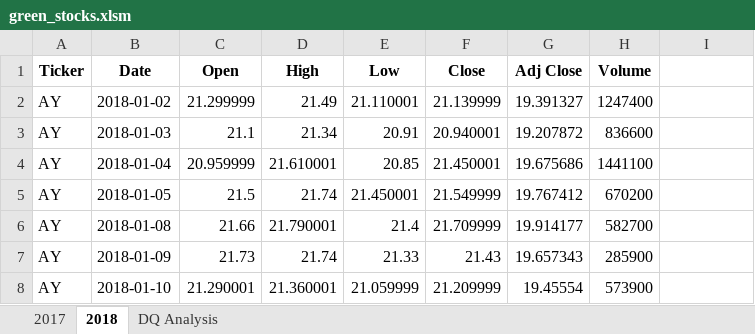
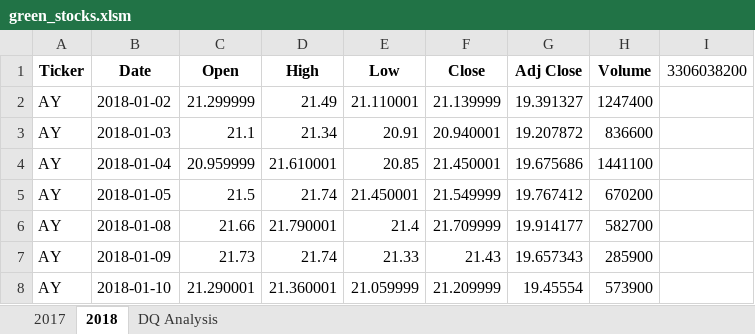
Before and after one commit to mathews2022/stock-analysis, an Excel workbook: green_stocks.xlsm, sheet 2018, drawn as a sheet; only a part is shown; values as stored, in another font and other column widths than the file's, no borders; the diff names each change by its address in the sheet, - before the commit and + after, or states it on an @@ line.

```diff
--- a/green_stocks.xlsm (sheet 2018)
+++ b/green_stocks.xlsm (sheet 2018)
-I1: (empty)
+I1: 3306038200
```
Also changed, not shown: sheet DQ Analysis.
